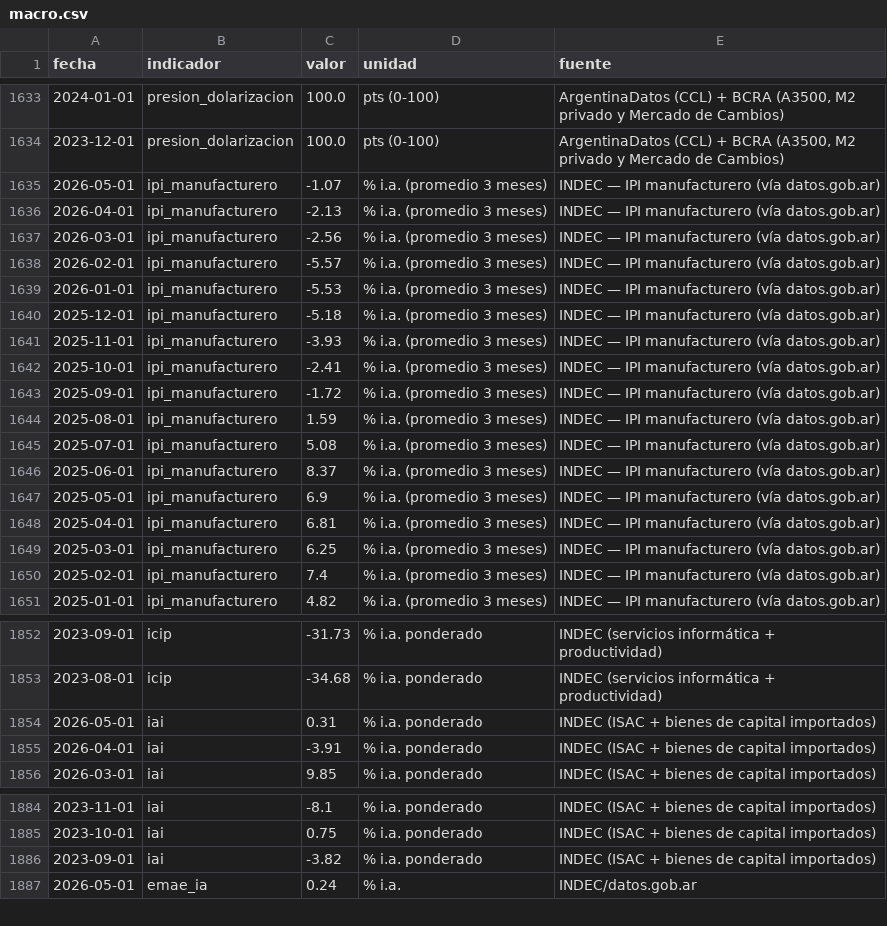
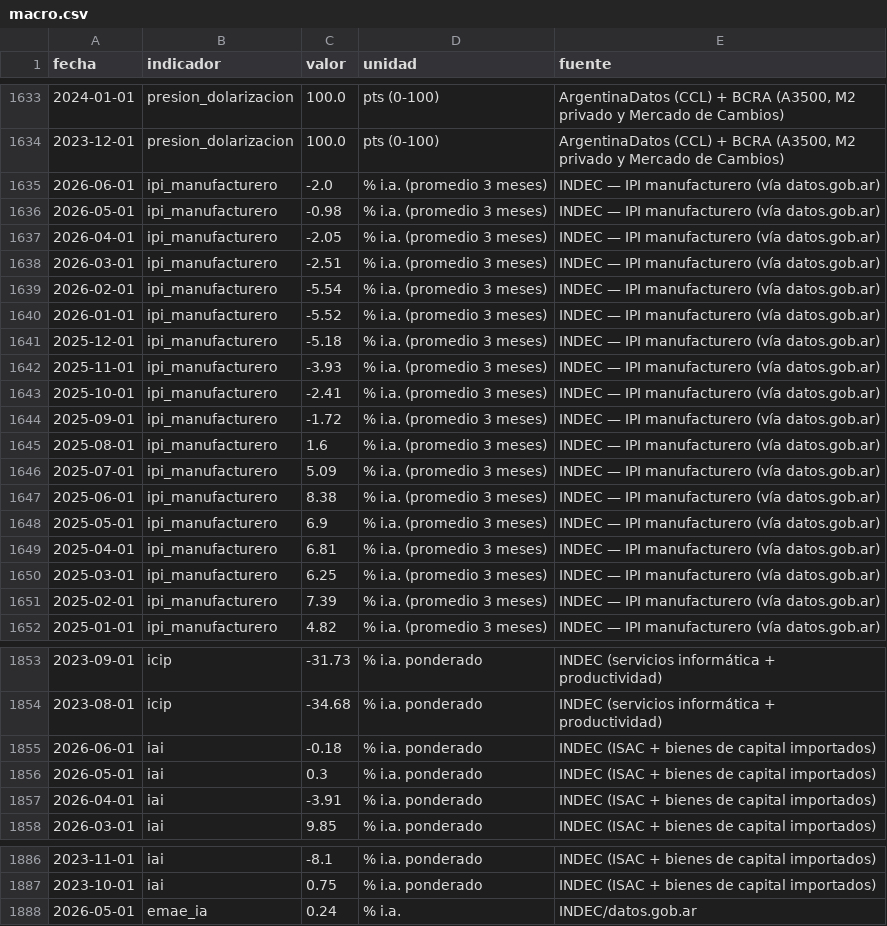
Before and after one commit to Juanpintoselso33/cigob-informe-coyuntura, a CSV file: projects/informe_coyuntura/output/series/macro.csv, drawn as a sheet; only a part is shown, gaps mark what is left out; the diff covers the shown part only.

```diff
--- a/projects/informe_coyuntura/output/series/macro.csv
+++ b/projects/informe_coyuntura/output/series/macro.csv
@@ -1634,7 +1634,8 @@ fecha,indicador,valor,unidad,fuente
 2023-12-01,presion_dolarizacion,100.0,pts (0-100),"ArgentinaDatos (CCL) + BCRA (A3500, M2 privado y Mercado de Cambios)"
-2026-05-01,ipi_manufacturero,-1.07,% i.a. (promedio 3 meses),INDEC — IPI manufacturero (vía datos.gob.ar)
-2026-04-01,ipi_manufacturero,-2.13,% i.a. (promedio 3 meses),INDEC — IPI manufacturero (vía datos.gob.ar)
-2026-03-01,ipi_manufacturero,-2.56,% i.a. (promedio 3 meses),INDEC — IPI manufacturero (vía datos.gob.ar)
-2026-02-01,ipi_manufacturero,-5.57,% i.a. (promedio 3 meses),INDEC — IPI manufacturero (vía datos.gob.ar)
-2026-01-01,ipi_manufacturero,-5.53,% i.a. (promedio 3 meses),INDEC — IPI manufacturero (vía datos.gob.ar)
+2026-06-01,ipi_manufacturero,-2.0,% i.a. (promedio 3 meses),INDEC — IPI manufacturero (vía datos.gob.ar)
+2026-05-01,ipi_manufacturero,-0.98,% i.a. (promedio 3 meses),INDEC — IPI manufacturero (vía datos.gob.ar)
+2026-04-01,ipi_manufacturero,-2.05,% i.a. (promedio 3 meses),INDEC — IPI manufacturero (vía datos.gob.ar)
+2026-03-01,ipi_manufacturero,-2.51,% i.a. (promedio 3 meses),INDEC — IPI manufacturero (vía datos.gob.ar)
+2026-02-01,ipi_manufacturero,-5.54,% i.a. (promedio 3 meses),INDEC — IPI manufacturero (vía datos.gob.ar)
+2026-01-01,ipi_manufacturero,-5.52,% i.a. (promedio 3 meses),INDEC — IPI manufacturero (vía datos.gob.ar)
 2025-12-01,ipi_manufacturero,-5.18,% i.a. (promedio 3 meses),INDEC — IPI manufacturero (vía datos.gob.ar)
@@ -1643,5 +1644,5 @@ fecha,indicador,valor,unidad,fuente
 2025-09-01,ipi_manufacturero,-1.72,% i.a. (promedio 3 meses),INDEC — IPI manufacturero (vía datos.gob.ar)
-2025-08-01,ipi_manufacturero,1.59,% i.a. (promedio 3 meses),INDEC — IPI manufacturero (vía datos.gob.ar)
-2025-07-01,ipi_manufacturero,5.08,% i.a. (promedio 3 meses),INDEC — IPI manufacturero (vía datos.gob.ar)
-2025-06-01,ipi_manufacturero,8.37,% i.a. (promedio 3 meses),INDEC — IPI manufacturero (vía datos.gob.ar)
+2025-08-01,ipi_manufacturero,1.6,% i.a. (promedio 3 meses),INDEC — IPI manufacturero (vía datos.gob.ar)
+2025-07-01,ipi_manufacturero,5.09,% i.a. (promedio 3 meses),INDEC — IPI manufacturero (vía datos.gob.ar)
+2025-06-01,ipi_manufacturero,8.38,% i.a. (promedio 3 meses),INDEC — IPI manufacturero (vía datos.gob.ar)
 2025-05-01,ipi_manufacturero,6.9,% i.a. (promedio 3 meses),INDEC — IPI manufacturero (vía datos.gob.ar)
@@ -1649,3 +1650,3 @@ fecha,indicador,valor,unidad,fuente
 2025-03-01,ipi_manufacturero,6.25,% i.a. (promedio 3 meses),INDEC — IPI manufacturero (vía datos.gob.ar)
-2025-02-01,ipi_manufacturero,7.4,% i.a. (promedio 3 meses),INDEC — IPI manufacturero (vía datos.gob.ar)
+2025-02-01,ipi_manufacturero,7.39,% i.a. (promedio 3 meses),INDEC — IPI manufacturero (vía datos.gob.ar)
 2025-01-01,ipi_manufacturero,4.82,% i.a. (promedio 3 meses),INDEC — IPI manufacturero (vía datos.gob.ar)
@@ -1853,3 +1854,4 @@ fecha,indicador,valor,unidad,fuente
 2023-08-01,icip,-34.68,% i.a. ponderado,INDEC (servicios informática + productividad)
-2026-05-01,iai,0.31,% i.a. ponderado,INDEC (ISAC + bienes de capital importados)
+2026-06-01,iai,-0.18,% i.a. ponderado,INDEC (ISAC + bienes de capital importados)
+2026-05-01,iai,0.3,% i.a. ponderado,INDEC (ISAC + bienes de capital importados)
 2026-04-01,iai,-3.91,% i.a. ponderado,INDEC (ISAC + bienes de capital importados)
@@ -1885,3 +1887,2 @@ fecha,indicador,valor,unidad,fuente
 2023-10-01,iai,0.75,% i.a. ponderado,INDEC (ISAC + bienes de capital importados)
-2023-09-01,iai,-3.82,% i.a. ponderado,INDEC (ISAC + bienes de capital importados)
 2026-05-01,emae_ia,0.24,% i.a.,INDEC/datos.gob.ar
```
Also changed, not shown: 5 edited cells elsewhere in this file, projects/informe_coyuntura/output/series/gestion.csv, projects/informe_coyuntura/output/series/politica.csv, 16 other files.
